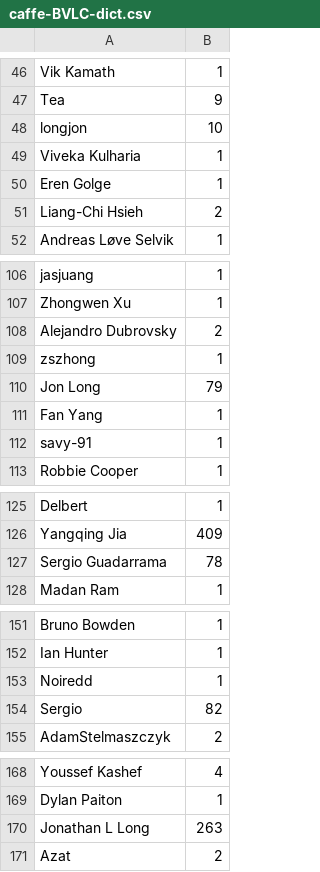
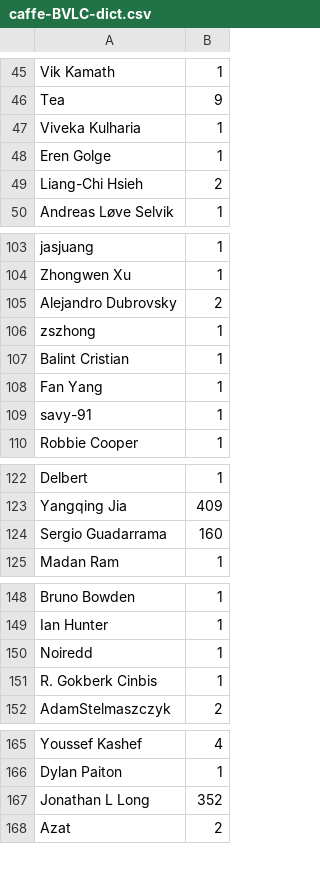
Before and after one commit to IanOlin/github-research, a CSV file: committer_csvs/caffe-BVLC-dict.csv, drawn as a sheet; only a part is shown, gaps mark what is left out; the diff covers the shown part only.

```diff
--- a/committer_csvs/caffe-BVLC-dict.csv
+++ b/committer_csvs/caffe-BVLC-dict.csv
@@ -47,3 +46,2 @@ Vik Kamath,1
 Tea,9
-longjon,10
 Viveka Kulharia,1
@@ -109,3 +106,3 @@ Alejandro Dubrovsky,2
 zszhong,1
-Jon Long,79
+Balint Cristian,1
 Fan Yang,1
@@ -126,3 +123,3 @@ Delbert,1
 Yangqing Jia,409
-Sergio Guadarrama,78
+Sergio Guadarrama,160
 Madan Ram,1
@@ -153,3 +150,3 @@ Ian Hunter,1
 Noiredd,1
-Sergio,82
+R. Gokberk Cinbis,1
 AdamStelmaszczyk,2
@@ -169,3 +166,3 @@ Youssef Kashef,4
 Dylan Paiton,1
-Jonathan L Long,263
+Jonathan L Long,352
 Azat,2
```
Also changed, not shown: 1 moved row elsewhere in this file, committer_csvs/Theano-Theano-dict.csv, committer_csvs/deeplearning4j-deeplearning4j-dict.csv, 11 other files.
